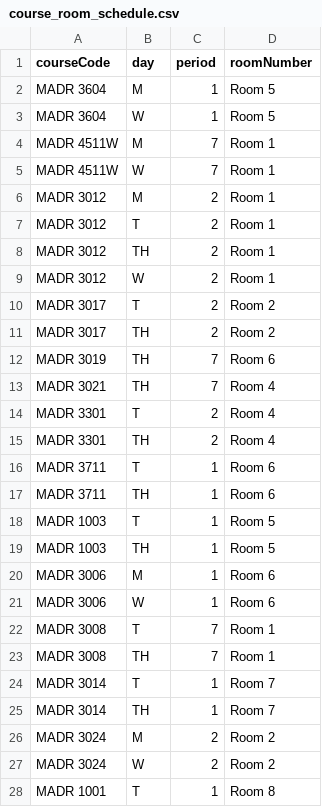
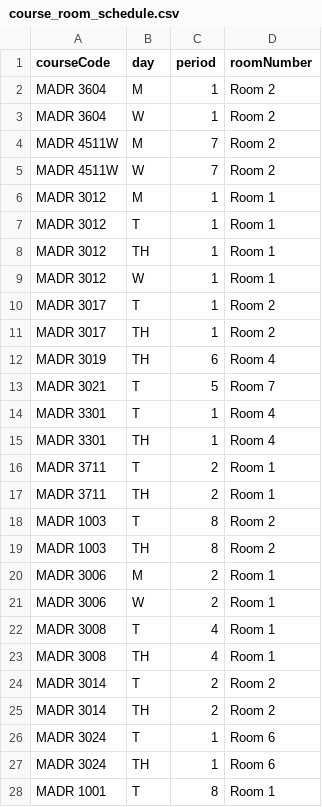
Before and after one commit to marca7162/fom-course-scheduler, a CSV file: output/course_room_schedule.csv, drawn as a sheet; only a part is shown; the diff covers the shown part only.

```diff
--- a/output/course_room_schedule.csv
+++ b/output/course_room_schedule.csv
@@ -1,28 +1,28 @@
 courseCode,day,period,roomNumber
-MADR 3604,M,1,Room 5
-MADR 3604,W,1,Room 5
-MADR 4511W,M,7,Room 1
-MADR 4511W,W,7,Room 1
-MADR 3012,M,2,Room 1
-MADR 3012,T,2,Room 1
-MADR 3012,TH,2,Room 1
-MADR 3012,W,2,Room 1
-MADR 3017,T,2,Room 2
-MADR 3017,TH,2,Room 2
-MADR 3019,TH,7,Room 6
-MADR 3021,TH,7,Room 4
-MADR 3301,T,2,Room 4
-MADR 3301,TH,2,Room 4
-MADR 3711,T,1,Room 6
-MADR 3711,TH,1,Room 6
-MADR 1003,T,1,Room 5
-MADR 1003,TH,1,Room 5
-MADR 3006,M,1,Room 6
-MADR 3006,W,1,Room 6
-MADR 3008,T,7,Room 1
-MADR 3008,TH,7,Room 1
-MADR 3014,T,1,Room 7
-MADR 3014,TH,1,Room 7
-MADR 3024,M,2,Room 2
-MADR 3024,W,2,Room 2
-MADR 1001,T,1,Room 8
+MADR 3604,M,1,Room 2
+MADR 3604,W,1,Room 2
+MADR 4511W,M,7,Room 2
+MADR 4511W,W,7,Room 2
+MADR 3012,M,1,Room 1
+MADR 3012,T,1,Room 1
+MADR 3012,TH,1,Room 1
+MADR 3012,W,1,Room 1
+MADR 3017,T,1,Room 2
+MADR 3017,TH,1,Room 2
+MADR 3019,TH,6,Room 4
+MADR 3021,T,5,Room 7
+MADR 3301,T,1,Room 4
+MADR 3301,TH,1,Room 4
+MADR 3711,T,2,Room 1
+MADR 3711,TH,2,Room 1
+MADR 1003,T,8,Room 2
+MADR 1003,TH,8,Room 2
+MADR 3006,M,2,Room 1
+MADR 3006,W,2,Room 1
+MADR 3008,T,4,Room 1
+MADR 3008,TH,4,Room 1
+MADR 3014,T,2,Room 2
+MADR 3014,TH,2,Room 2
+MADR 3024,T,1,Room 6
+MADR 3024,TH,1,Room 6
+MADR 1001,T,8,Room 1
```
Also changed, not shown: 84 edited cells elsewhere in this file, output/student_schedule.csv, output/teacher_schedule.csv, 2 other files.
